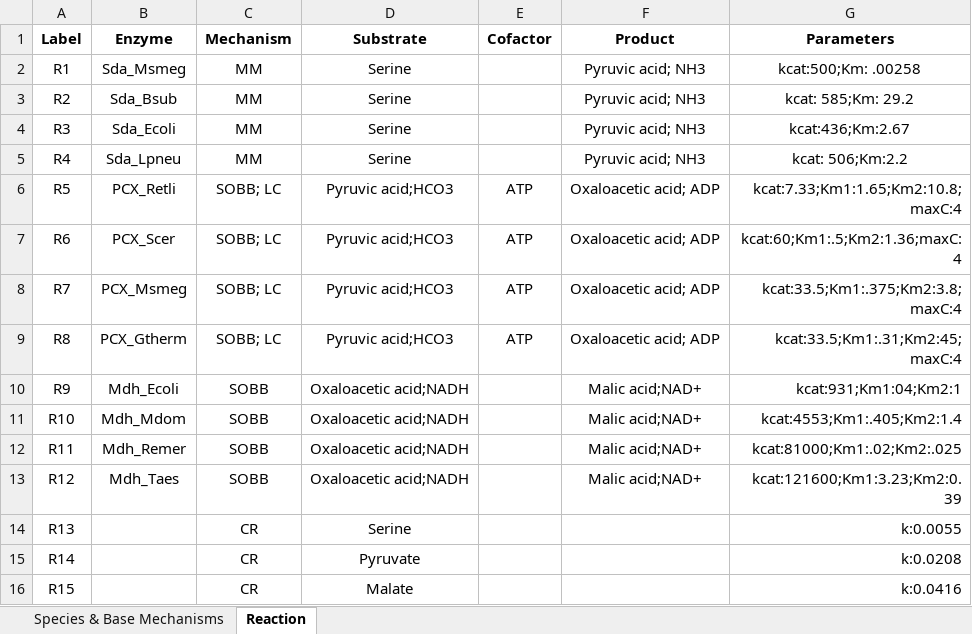
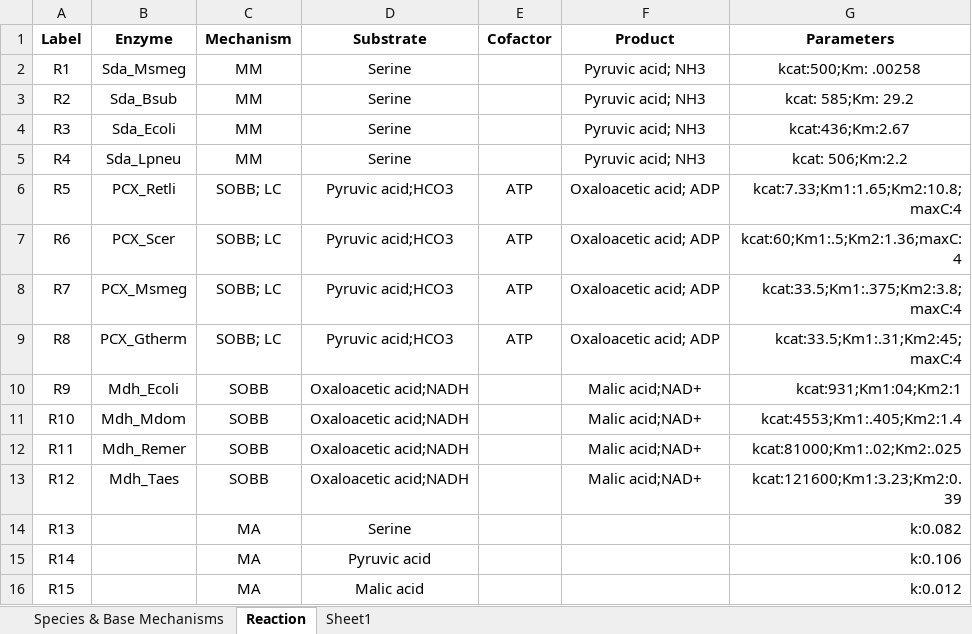
Before and after one commit to carothersresearch/ODBM, an Excel workbook: Examples/multi_enzyme_model.xlsx, sheet Reaction, drawn as a sheet; values as stored, in another font and other column widths than the file's, no borders; the diff names each change by its address in the sheet, - before the commit and + after, or states it on an @@ line.

```diff
--- a/Examples/multi_enzyme_model.xlsx (sheet Reaction)
+++ b/Examples/multi_enzyme_model.xlsx (sheet Reaction)
+sheet tab: Sheet1
-C14:C16 (Mechanism): CR
+C14:C16 (Mechanism): MA
-G14 (Parameters): k:0.0055
+G14 (Parameters): k:0.082
-D15 (Substrate): Pyruvate
+D15 (Substrate): Pyruvic acid
-G15 (Parameters): k:0.0208
+G15 (Parameters): k:0.106
-D16 (Substrate): Malate
+D16 (Substrate): Malic acid
-G16 (Parameters): k:0.0416
+G16 (Parameters): k:0.012
```
Also changed, not shown: sheet Species & Base Mechanisms, 4 other files.
